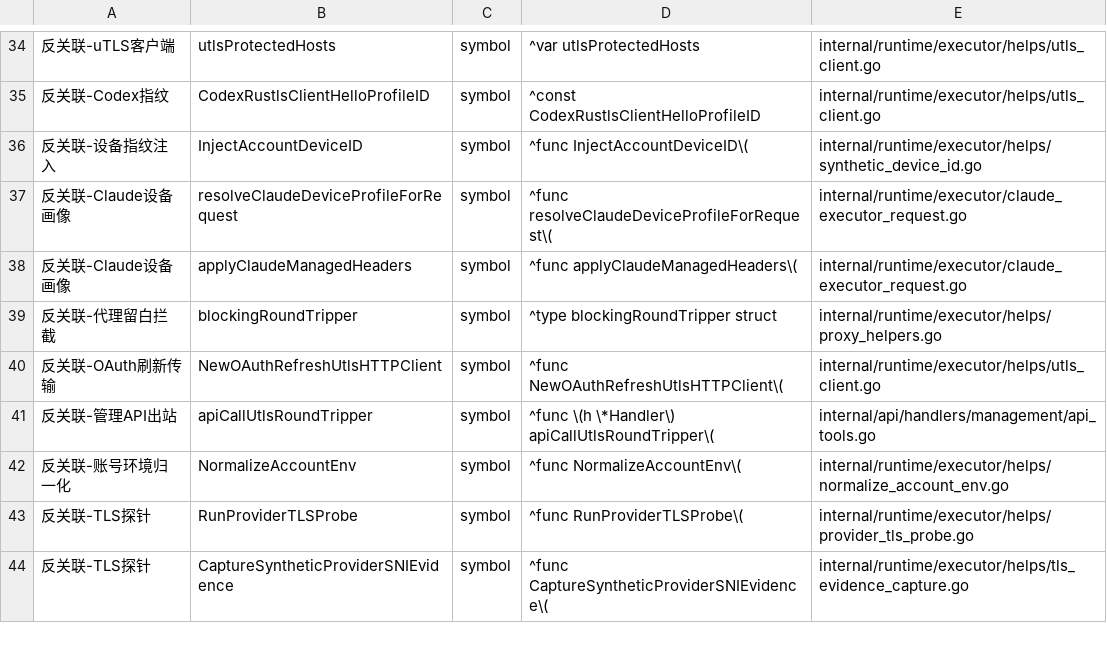
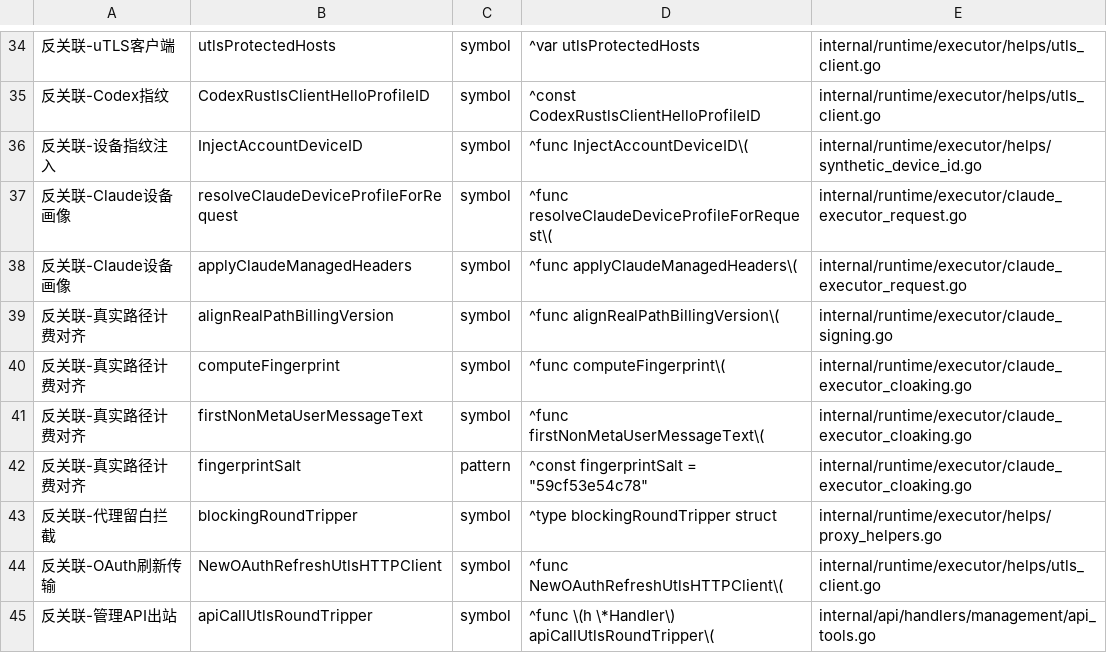
Before and after one commit to 0xTract0r/CLIProxyAPIPlus, a TSV file: scripts/upstream-sync/fork-feature-manifest.tsv, drawn as a sheet; only a part is shown, gaps mark what is left out; the shorter side is filled out with more unchanged rows; the diff names each change by its address in the sheet, - before the commit and + after, or states it on an @@ line.

```diff
--- a/scripts/upstream-sync/fork-feature-manifest.tsv
+++ b/scripts/upstream-sync/fork-feature-manifest.tsv
+row 39: 反关联-真实路径计费对齐 | alignRealPathBillingVersion | symbol | ^func alignRealPathBillingVersion\( | internal/runtime/executor/claude_signing.go
+row 40: 反关联-真实路径计费对齐 | computeFingerprint | symbol | ^func computeFingerprint\( | internal/runtime/executor/claude_executor_cloaking.go
+row 41: 反关联-真实路径计费对齐 | firstNonMetaUserMessageText | symbol | ^func firstNonMetaUserMessageText\( | internal/runtime/executor/claude_executor_cloaking.go
+row 42: 反关联-真实路径计费对齐 | fingerprintSalt | pattern | ^const fingerprintSalt = "59cf53e54c78" | internal/runtime/executor/claude_executor_cloaking.go
```
Also changed, not shown: 1 other file.
